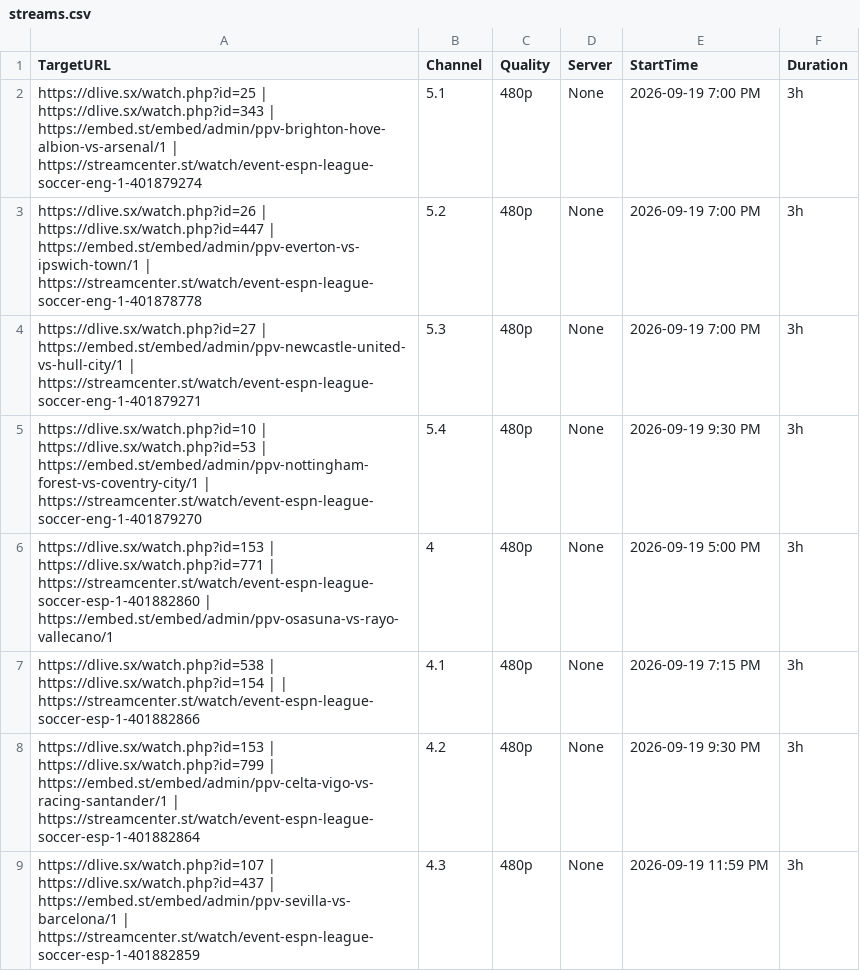
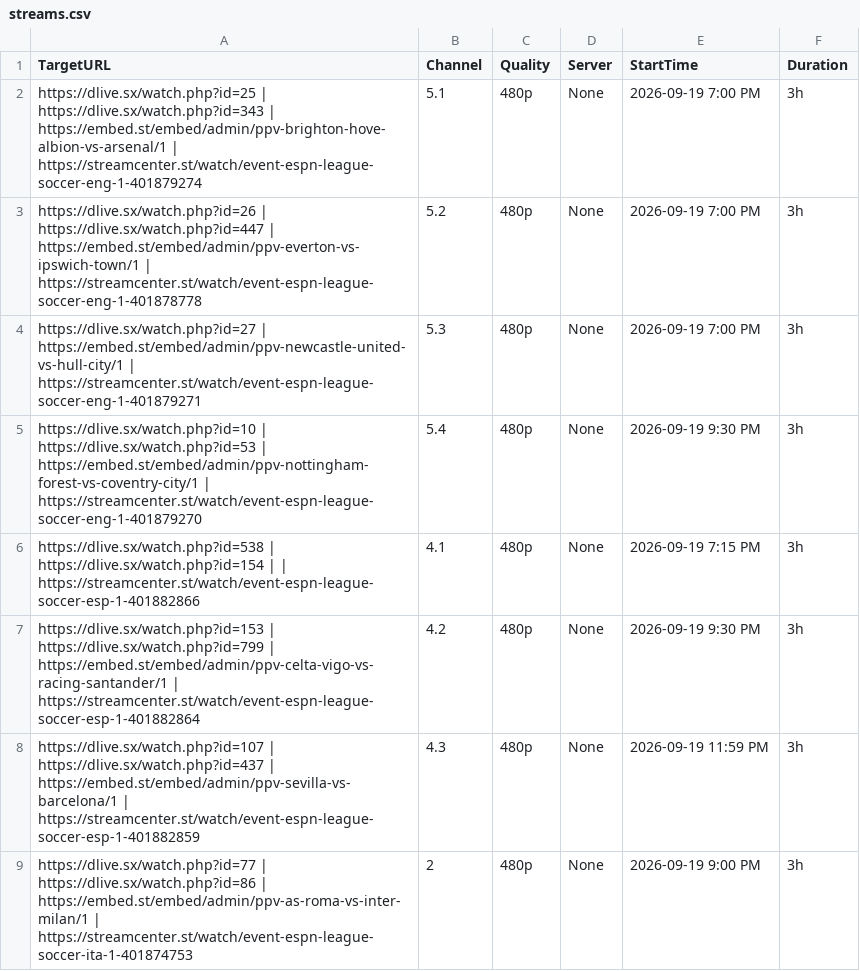
Before and after one commit to poorpeople-cmd/bbbbbbbbb-1111, a CSV file: streams.csv, drawn as a sheet; only a part is shown; the shorter side is filled out with more unchanged rows.

```diff
--- a/streams.csv
+++ b/streams.csv
@@ -5,3 +5,2 @@ https://dlive.sx/watch.php?id=27 | https://embed.st/embed/admin/ppv-newcastle-un
 https://dlive.sx/watch.php?id=10 | https://dlive.sx/watch.php?id=53 | https://embed.st/embed/admin/ppv-nottingham-forest-vs-coventry-city/1 | https://streamcenter.st/watch/event-espn-league-soccer-eng-1-401879270,5.4,480p,None,2026-09-19 9:30 PM,3h
-https://dlive.sx/watch.php?id=153 | https://dlive.sx/watch.php?id=771 | https://streamcenter.st/watch/event-espn-league-soccer-esp-1-401882860 | https://embed.st/embed/admin/ppv-osasuna-vs-rayo-vallecano/1,4,480p,None,2026-09-19 5:00 PM,3h
 https://dlive.sx/watch.php?id=538 | https://dlive.sx/watch.php?id=154 |  | https://streamcenter.st/watch/event-espn-league-soccer-esp-1-401882866,4.1,480p,None,2026-09-19 7:15 PM,3h
```
